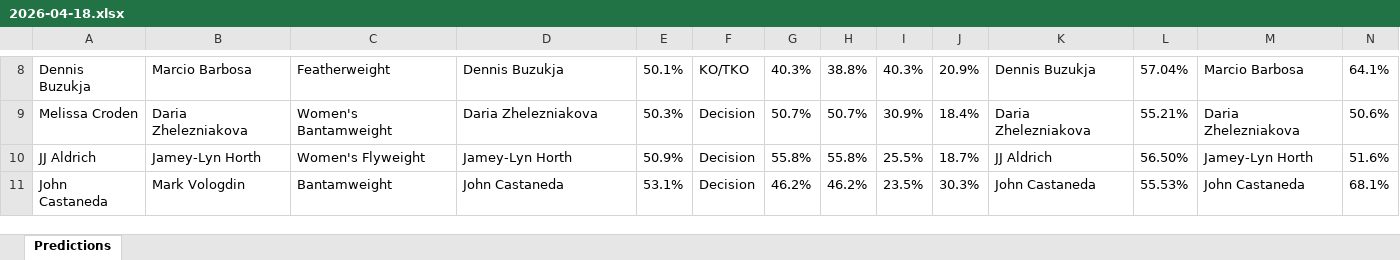
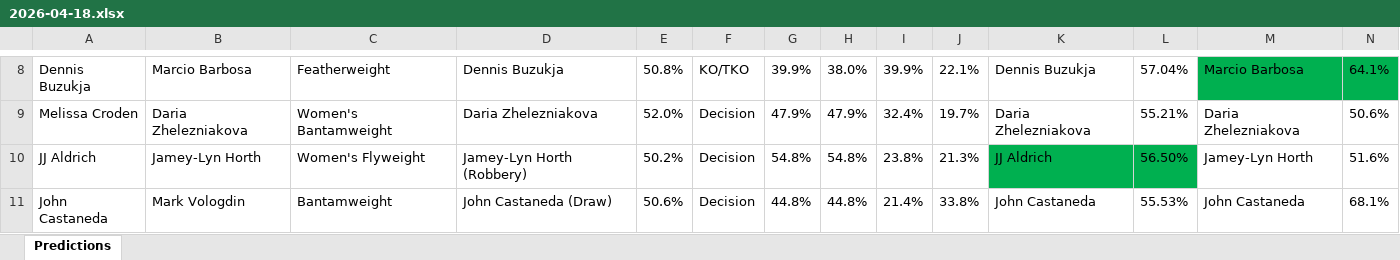
Before and after one commit to gdsakelaris/new-ufc-model, an Excel workbook: Predictions/2026-04-18.xlsx, sheet Predictions, drawn as a sheet; only a part is shown, gaps mark what is left out; values as stored, in another font and other column widths than the file's, no borders; the diff covers the shown part only; the diff names each change by its address in the sheet, - before the commit and + after, or states it on an @@ line.

```diff
--- a/Predictions/2026-04-18.xlsx (sheet Predictions)
+++ b/Predictions/2026-04-18.xlsx (sheet Predictions)
-E8: 50.1%
+E8: 50.8%
-G8: 40.3%
+G8: 39.9%
-H8: 38.8%
+H8: 38.0%
-I8: 40.3%
+I8: 39.9%
-J8: 20.9%
+J8: 22.1%
-M8:N8 fill: none
+M8:N8 fill: #00B050
-E9: 50.3%
+E9: 52.0%
-G9: 50.7%
+G9: 47.9%
-H9: 50.7%
+H9: 47.9%
-I9: 30.9%
+I9: 32.4%
-J9: 18.4%
+J9: 19.7%
-D10: Jamey-Lyn Horth
+D10: Jamey-Lyn Horth (Robbery)
-E10: 50.9%
+E10: 50.2%
-G10: 55.8%
+G10: 54.8%
-H10: 55.8%
+H10: 54.8%
-I10: 25.5%
+I10: 23.8%
-J10: 18.7%
+J10: 21.3%
-K10:L10 fill: none
+K10:L10 fill: #00B050
-D11: John Castaneda
+D11: John Castaneda (Draw)
-E11: 53.1%
+E11: 50.6%
-G11: 46.2%
+G11: 44.8%
-H11: 46.2%
+H11: 44.8%
-I11: 23.5%
+I11: 21.4%
-J11: 30.3%
+J11: 33.8%
```
Also changed, not shown: 26 edited cells and cell formats elsewhere in this sheet, 3 other files.
